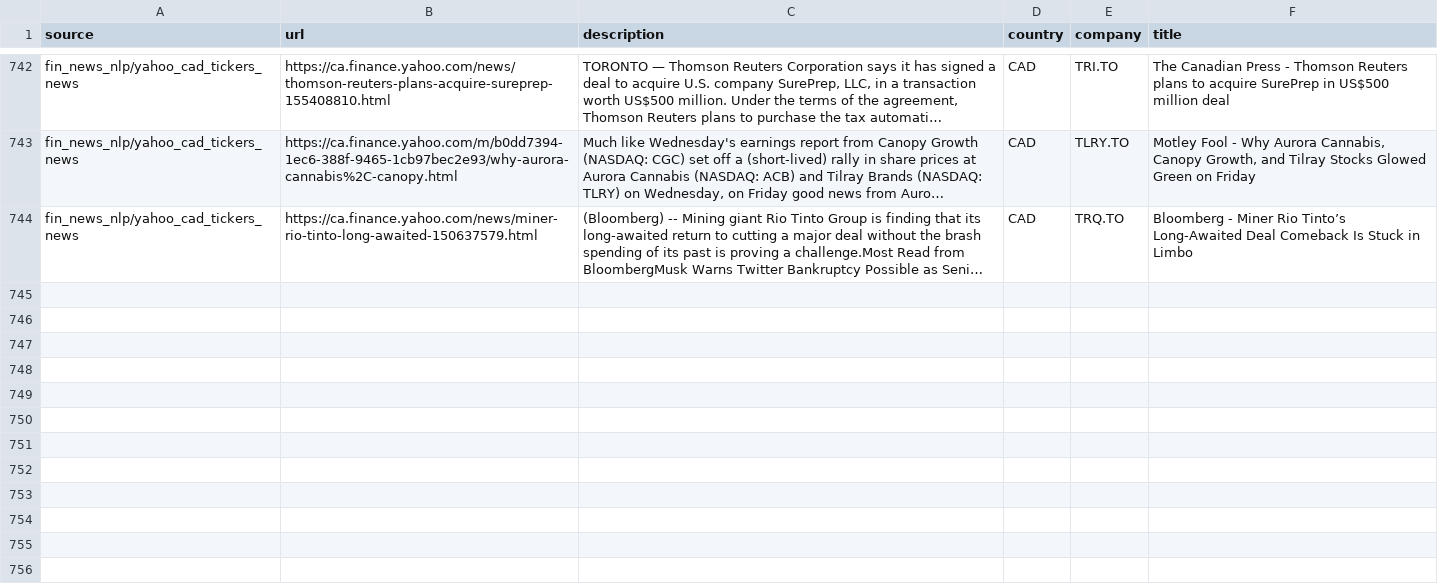
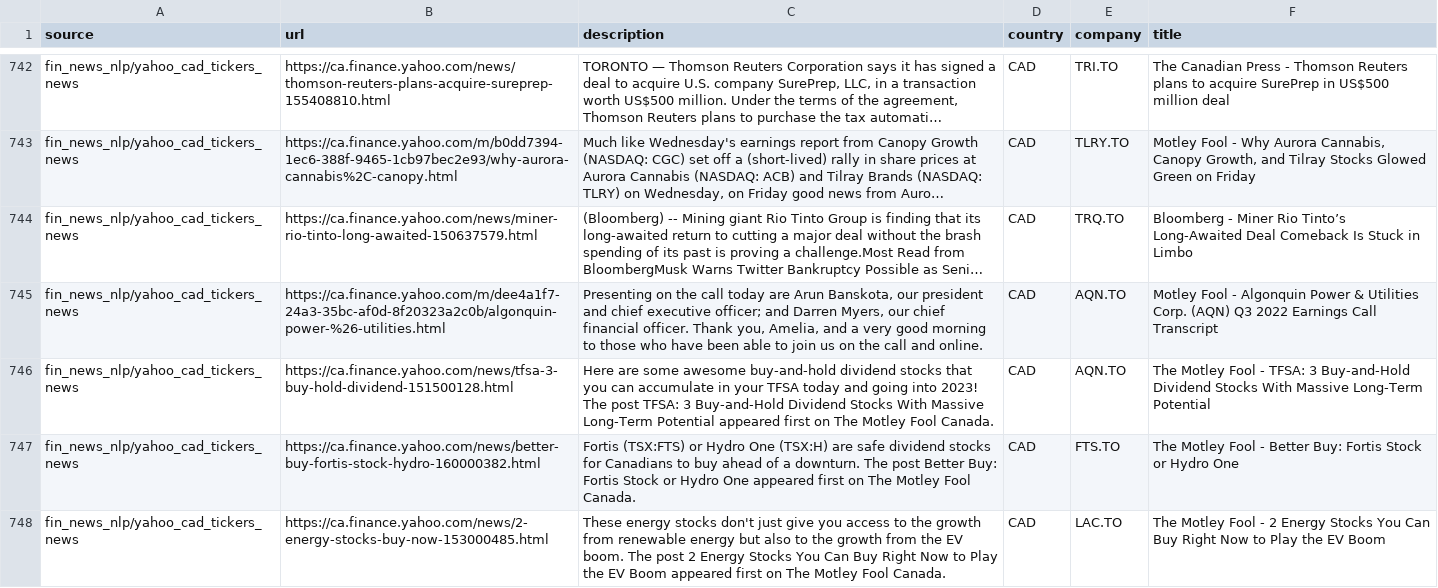
Before and after one commit to dli-invest/reccomendation-engine, a CSV file: ref/training/2022-11-11.csv, drawn as a sheet; only a part is shown, gaps mark what is left out; long unchanged cells end in …; the diff covers the shown part only; the diff names each change by its address in the sheet, - before the commit and + after, or states it on an @@ line.

```diff
--- a/ref/training/2022-11-11.csv
+++ b/ref/training/2022-11-11.csv
+row 745: fin_news_nlp/yahoo_cad_tickers_news | https://ca.finance.yahoo.com/m/dee4a1f7-24a3-35bc-af0d-8f20323a2c0b/algonquin-power-%26-utilities.html | Presenting on the call today are Arun Banskota, our president and chief executive officer; and Darren Myers, our chief financial officer. Thank you, Amelia, and a very good morning to those who have been able to join us on the call and online. | CAD | AQN.TO | Motley Fool - Algonquin Power & Utilities Corp. (AQN) Q3 2022 Earnings Call Transcript
+row 746: fin_news_nlp/yahoo_cad_tickers_news | https://ca.finance.yahoo.com/news/tfsa-3-buy-hold-dividend-151500128.html | Here are some awesome buy-and-hold dividend stocks that you can accumulate in your TFSA today and going into 2023! The post TFSA: 3 Buy-and-Hold Dividend Stocks With Massive Long-Term Potential appeared first on The Motley Fool Canada. | CAD | AQN.TO | The Motley Fool - TFSA: 3 Buy-and-Hold Dividend Stocks With Massive Long-Term Potential
+row 747: fin_news_nlp/yahoo_cad_tickers_news | https://ca.finance.yahoo.com/news/better-buy-fortis-stock-hydro-160000382.html | Fortis (TSX:FTS) or Hydro One (TSX:H) are safe dividend stocks for Canadians to buy ahead of a downturn. The post Better Buy: Fortis Stock or Hydro One appeared first on The Motley Fool Canada. | CAD | FTS.TO | The Motley Fool - Better Buy: Fortis Stock or Hydro One
+row 748: fin_news_nlp/yahoo_cad_tickers_news | https://ca.finance.yahoo.com/news/2-energy-stocks-buy-now-153000485.html | These energy stocks don't just give you access to the growth from renewable energy but also to the growth from the EV boom. The post 2 Energy Stocks You Can Buy Right Now to Play the EV Boom appeared first on The Motley Fool Canada. | CAD | LAC.TO | The Motley Fool - 2 Energy Stocks You Can Buy Right Now to Play the EV Boom
```
Also changed, not shown: 4 added rows elsewhere in this file, 1 other file.
